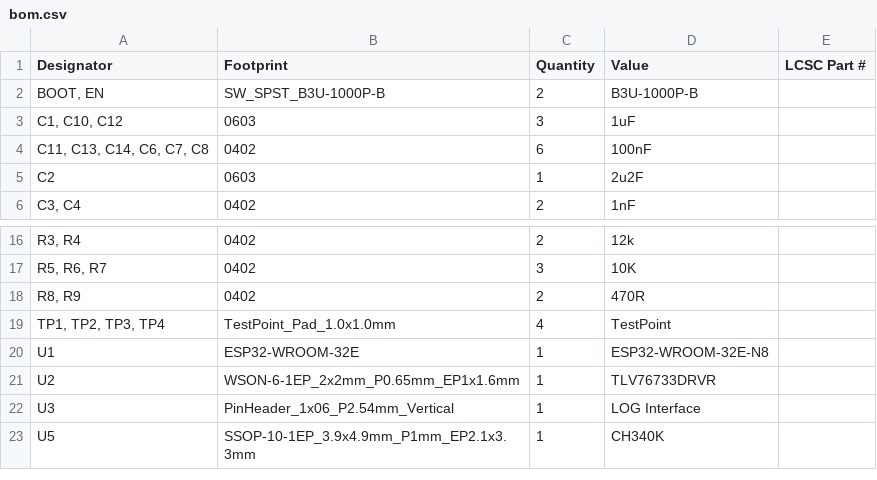
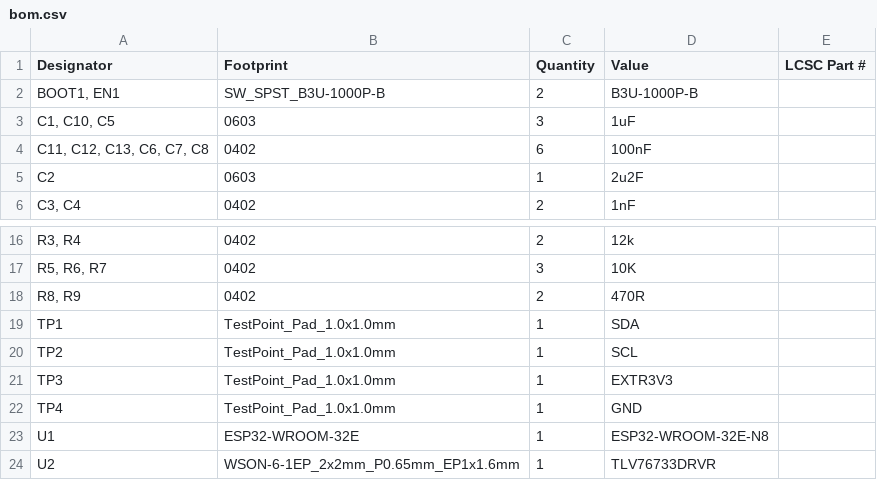
Before and after one commit to shmolo/Logger, a CSV file: production/bom.csv, drawn as a sheet; only a part is shown, gaps mark what is left out; the shorter side is filled out with more unchanged rows; removed rows and columns are numbered as before the commit, all else as after; the diff names each change by its address in the sheet, - before the commit and + after, or states it on an @@ line.

```diff
--- a/production/bom.csv
+++ b/production/bom.csv
-A2 (Designator): BOOT, EN
+A2 (Designator): BOOT1, EN1
-A3 (Designator): C1, C10, C12
+A3 (Designator): C1, C10, C5
-A4 (Designator): C11, C13, C14, C6, C7, C8
+A4 (Designator): C11, C12, C13, C6, C7, C8
-row 19: TP1, TP2, TP3, TP4 | TestPoint_Pad_1.0x1.0mm | 4 | TestPoint
+row 19: TP1 | TestPoint_Pad_1.0x1.0mm | 1 | SDA
+row 20: TP2 | TestPoint_Pad_1.0x1.0mm | 1 | SCL
+row 21: TP3 | TestPoint_Pad_1.0x1.0mm | 1 | EXTR3V3
+row 22: TP4 | TestPoint_Pad_1.0x1.0mm | 1 | GND
```
Also changed, not shown: production/designators.csv, production/positions.csv, 10 other files.
